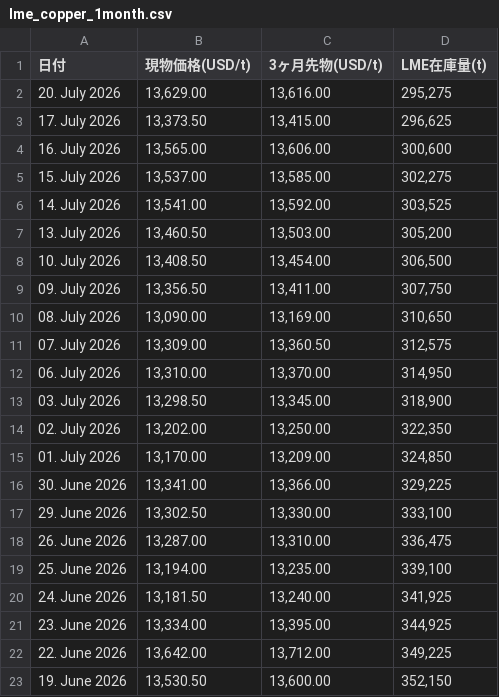
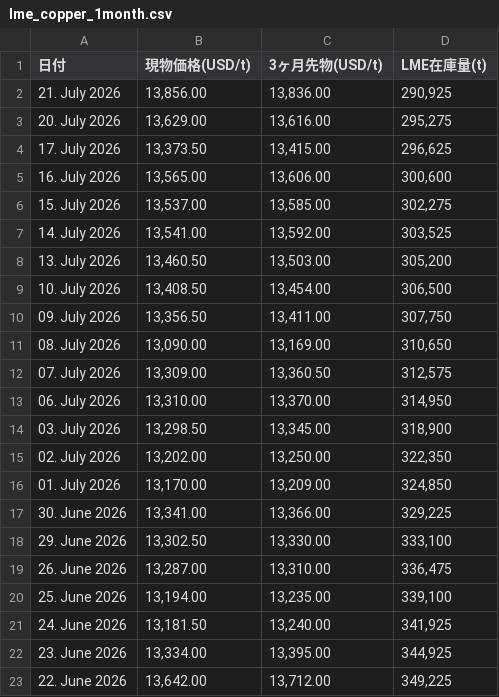
Before and after one commit to ym2000-coder/lme-copper-scraper, a CSV file: lme_copper_1month.csv, drawn as a sheet.

```diff
--- a/lme_copper_1month.csv
+++ b/lme_copper_1month.csv
@@ -1,2 +1,3 @@
 日付,現物価格(USD/t),3ヶ月先物(USD/t),LME在庫量(t)
+21. July 2026,"13,856.00","13,836.00","290,925"
 20. July 2026,"13,629.00","13,616.00","295,275"
@@ -22,2 +23 @@
 22. June 2026,"13,642.00","13,712.00","349,225"
-19. June 2026,"13,530.50","13,600.00","352,150"
```
